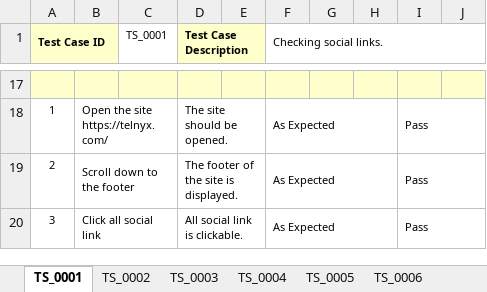
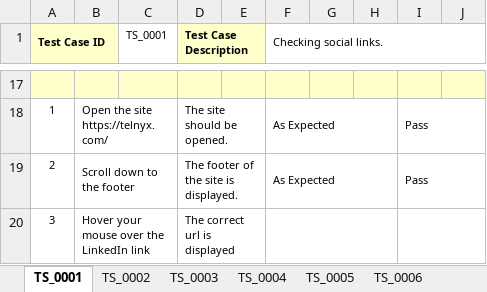
Before and after one commit to Karyna0505/Telnyx-Testing, an Excel workbook: src/TestCaseTenlyx.xlsx, sheet TS_0001, drawn as a sheet; only a part is shown, gaps mark what is left out; values as stored, in another font and other column widths than the file's, no borders; removed rows and columns are numbered as before the commit, all else as after; the diff covers the shown part only; the diff names each change by its address in the sheet, - before the commit and + after, or states it on an @@ line.

```diff
--- a/src/TestCaseTenlyx.xlsx (sheet TS_0001)
+++ b/src/TestCaseTenlyx.xlsx (sheet TS_0001)
-row 20: 3 | Click all social link |  | All social link is clickable. |  | As Expected |  |  | Pass
+row 20: 3 | Hover your mouse over the LinkedIn link |  | The correct url is displayed
```
Also changed, not shown: 1 added row and 2 edited cells elsewhere in this sheet, 35 other files.
